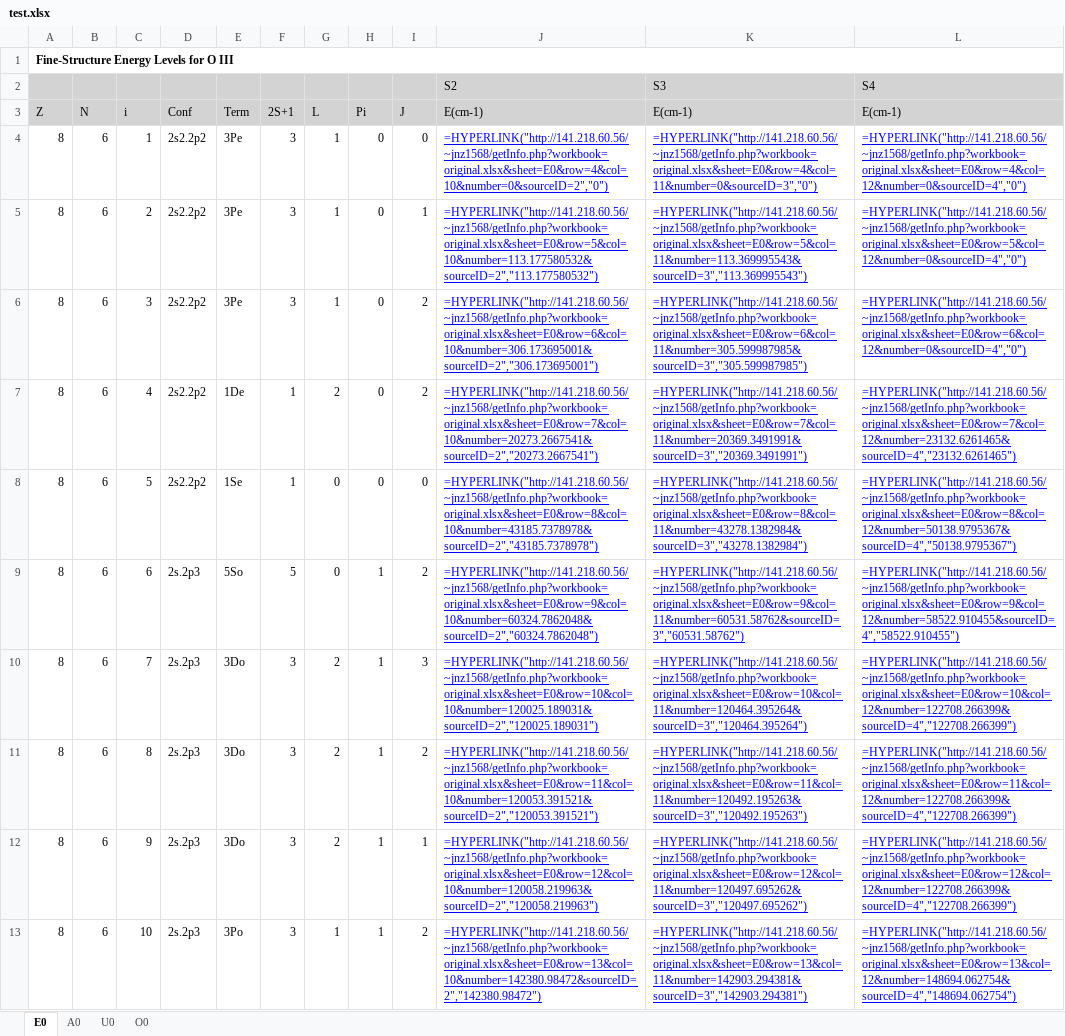
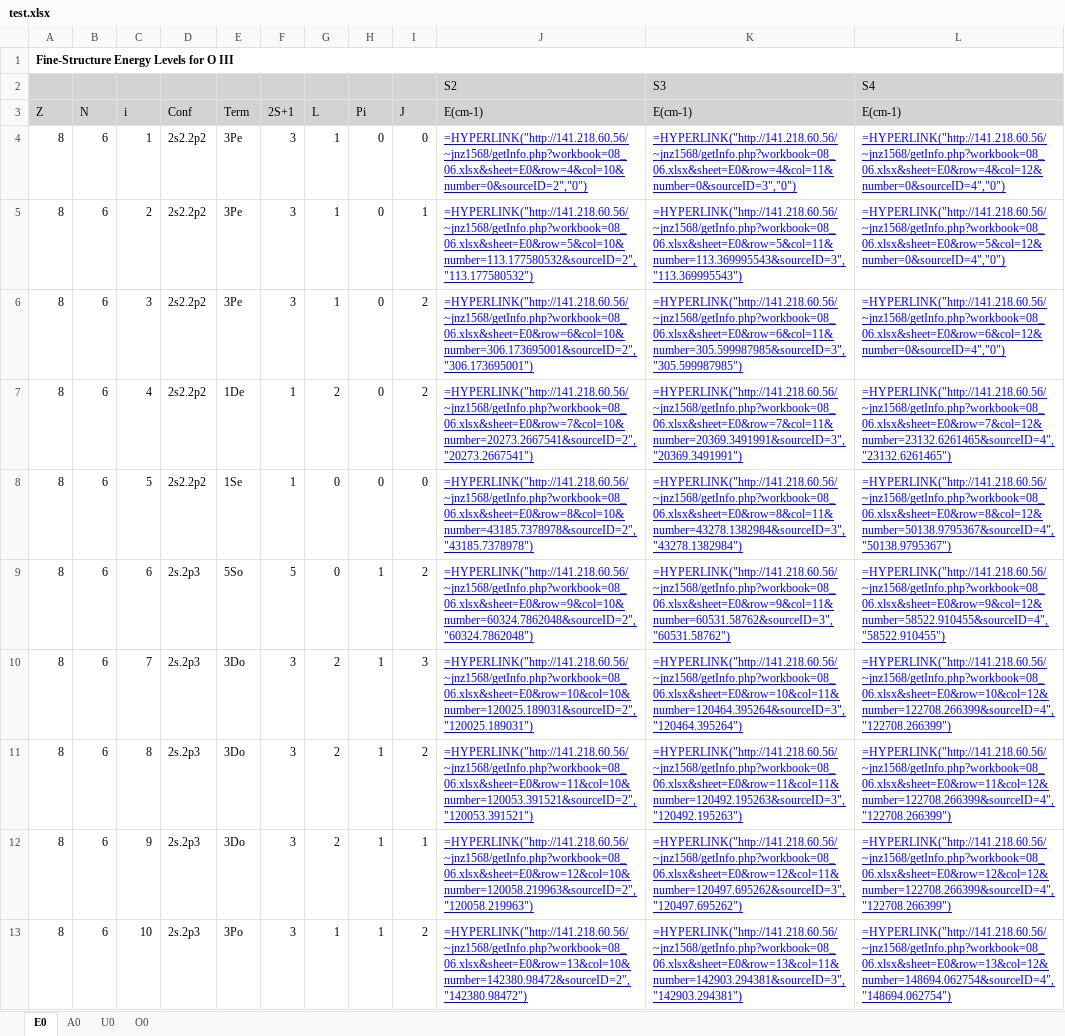
Before and after one commit to AtomPy/AtomPyWeb, an Excel workbook: testing/test.xlsx, sheet E0, drawn as a sheet; only a part is shown; values as stored, in another font and other column widths than the file's, no borders; formulas are shown in place of their values; the diff covers the shown part only; the diff names each change by its address in the sheet, - before the commit and + after, or states it on an @@ line.

```diff
--- a/testing/test.xlsx (sheet E0)
+++ b/testing/test.xlsx (sheet E0)
-J4 (E(cm-1)): =HYPERLINK("http://141.218.60.56/~jnz1568/getInfo.php?workbook=original.xlsx&sheet=E0&row=4&col=10&number=0&sourceID=2","0")
+J4 (E(cm-1)): =HYPERLINK("http://141.218.60.56/~jnz1568/getInfo.php?workbook=08_06.xlsx&sheet=E0&row=4&col=10&number=0&sourceID=2","0")
-K4 (E(cm-1)): =HYPERLINK("http://141.218.60.56/~jnz1568/getInfo.php?workbook=original.xlsx&sheet=E0&row=4&col=11&number=0&sourceID=3","0")
+K4 (E(cm-1)): =HYPERLINK("http://141.218.60.56/~jnz1568/getInfo.php?workbook=08_06.xlsx&sheet=E0&row=4&col=11&number=0&sourceID=3","0")
-L4 (E(cm-1)): =HYPERLINK("http://141.218.60.56/~jnz1568/getInfo.php?workbook=original.xlsx&sheet=E0&row=4&col=12&number=0&sourceID=4","0")
+L4 (E(cm-1)): =HYPERLINK("http://141.218.60.56/~jnz1568/getInfo.php?workbook=08_06.xlsx&sheet=E0&row=4&col=12&number=0&sourceID=4","0")
-J5 (E(cm-1)): =HYPERLINK("http://141.218.60.56/~jnz1568/getInfo.php?workbook=original.xlsx&sheet=E0&row=5&col=10&number=113.177580532&sourceID=2","113.177580532")
+J5 (E(cm-1)): =HYPERLINK("http://141.218.60.56/~jnz1568/getInfo.php?workbook=08_06.xlsx&sheet=E0&row=5&col=10&number=113.177580532&sourceID=2","113.177580532")
-K5 (E(cm-1)): =HYPERLINK("http://141.218.60.56/~jnz1568/getInfo.php?workbook=original.xlsx&sheet=E0&row=5&col=11&number=113.369995543&sourceID=3","113.369995543")
+K5 (E(cm-1)): =HYPERLINK("http://141.218.60.56/~jnz1568/getInfo.php?workbook=08_06.xlsx&sheet=E0&row=5&col=11&number=113.369995543&sourceID=3","113.369995543")
-L5 (E(cm-1)): =HYPERLINK("http://141.218.60.56/~jnz1568/getInfo.php?workbook=original.xlsx&sheet=E0&row=5&col=12&number=0&sourceID=4","0")
+L5 (E(cm-1)): =HYPERLINK("http://141.218.60.56/~jnz1568/getInfo.php?workbook=08_06.xlsx&sheet=E0&row=5&col=12&number=0&sourceID=4","0")
-J6 (E(cm-1)): =HYPERLINK("http://141.218.60.56/~jnz1568/getInfo.php?workbook=original.xlsx&sheet=E0&row=6&col=10&number=306.173695001&sourceID=2","306.173695001")
+J6 (E(cm-1)): =HYPERLINK("http://141.218.60.56/~jnz1568/getInfo.php?workbook=08_06.xlsx&sheet=E0&row=6&col=10&number=306.173695001&sourceID=2","306.173695001")
-K6 (E(cm-1)): =HYPERLINK("http://141.218.60.56/~jnz1568/getInfo.php?workbook=original.xlsx&sheet=E0&row=6&col=11&number=305.599987985&sourceID=3","305.599987985")
+K6 (E(cm-1)): =HYPERLINK("http://141.218.60.56/~jnz1568/getInfo.php?workbook=08_06.xlsx&sheet=E0&row=6&col=11&number=305.599987985&sourceID=3","305.599987985")
-L6 (E(cm-1)): =HYPERLINK("http://141.218.60.56/~jnz1568/getInfo.php?workbook=original.xlsx&sheet=E0&row=6&col=12&number=0&sourceID=4","0")
+L6 (E(cm-1)): =HYPERLINK("http://141.218.60.56/~jnz1568/getInfo.php?workbook=08_06.xlsx&sheet=E0&row=6&col=12&number=0&sourceID=4","0")
-J7 (E(cm-1)): =HYPERLINK("http://141.218.60.56/~jnz1568/getInfo.php?workbook=original.xlsx&sheet=E0&row=7&col=10&number=20273.2667541&sourceID=2","20273.2667541")
+J7 (E(cm-1)): =HYPERLINK("http://141.218.60.56/~jnz1568/getInfo.php?workbook=08_06.xlsx&sheet=E0&row=7&col=10&number=20273.2667541&sourceID=2","20273.2667541")
-K7 (E(cm-1)): =HYPERLINK("http://141.218.60.56/~jnz1568/getInfo.php?workbook=original.xlsx&sheet=E0&row=7&col=11&number=20369.3491991&sourceID=3","20369.3491991")
+K7 (E(cm-1)): =HYPERLINK("http://141.218.60.56/~jnz1568/getInfo.php?workbook=08_06.xlsx&sheet=E0&row=7&col=11&number=20369.3491991&sourceID=3","20369.3491991")
-L7 (E(cm-1)): =HYPERLINK("http://141.218.60.56/~jnz1568/getInfo.php?workbook=original.xlsx&sheet=E0&row=7&col=12&number=23132.6261465&sourceID=4","23132.6261465")
+L7 (E(cm-1)): =HYPERLINK("http://141.218.60.56/~jnz1568/getInfo.php?workbook=08_06.xlsx&sheet=E0&row=7&col=12&number=23132.6261465&sourceID=4","23132.6261465")
-J8 (E(cm-1)): =HYPERLINK("http://141.218.60.56/~jnz1568/getInfo.php?workbook=original.xlsx&sheet=E0&row=8&col=10&number=43185.7378978&sourceID=2","43185.7378978")
+J8 (E(cm-1)): =HYPERLINK("http://141.218.60.56/~jnz1568/getInfo.php?workbook=08_06.xlsx&sheet=E0&row=8&col=10&number=43185.7378978&sourceID=2","43185.7378978")
-K8 (E(cm-1)): =HYPERLINK("http://141.218.60.56/~jnz1568/getInfo.php?workbook=original.xlsx&sheet=E0&row=8&col=11&number=43278.1382984&sourceID=3","43278.1382984")
+K8 (E(cm-1)): =HYPERLINK("http://141.218.60.56/~jnz1568/getInfo.php?workbook=08_06.xlsx&sheet=E0&row=8&col=11&number=43278.1382984&sourceID=3","43278.1382984")
-L8 (E(cm-1)): =HYPERLINK("http://141.218.60.56/~jnz1568/getInfo.php?workbook=original.xlsx&sheet=E0&row=8&col=12&number=50138.9795367&sourceID=4","50138.9795367")
+L8 (E(cm-1)): =HYPERLINK("http://141.218.60.56/~jnz1568/getInfo.php?workbook=08_06.xlsx&sheet=E0&row=8&col=12&number=50138.9795367&sourceID=4","50138.9795367")
-J9 (E(cm-1)): =HYPERLINK("http://141.218.60.56/~jnz1568/getInfo.php?workbook=original.xlsx&sheet=E0&row=9&col=10&number=60324.7862048&sourceID=2","60324.7862048")
+J9 (E(cm-1)): =HYPERLINK("http://141.218.60.56/~jnz1568/getInfo.php?workbook=08_06.xlsx&sheet=E0&row=9&col=10&number=60324.7862048&sourceID=2","60324.7862048")
-K9 (E(cm-1)): =HYPERLINK("http://141.218.60.56/~jnz1568/getInfo.php?workbook=original.xlsx&sheet=E0&row=9&col=11&number=60531.58762&sourceID=3","60531.58762")
+K9 (E(cm-1)): =HYPERLINK("http://141.218.60.56/~jnz1568/getInfo.php?workbook=08_06.xlsx&sheet=E0&row=9&col=11&number=60531.58762&sourceID=3","60531.58762")
-L9 (E(cm-1)): =HYPERLINK("http://141.218.60.56/~jnz1568/getInfo.php?workbook=original.xlsx&sheet=E0&row=9&col=12&number=58522.910455&sourceID=4","58522.910455")
+L9 (E(cm-1)): =HYPERLINK("http://141.218.60.56/~jnz1568/getInfo.php?workbook=08_06.xlsx&sheet=E0&row=9&col=12&number=58522.910455&sourceID=4","58522.910455")
-J10 (E(cm-1)): =HYPERLINK("http://141.218.60.56/~jnz1568/getInfo.php?workbook=original.xlsx&sheet=E0&row=10&col=10&number=120025.189031&sourceID=2","120025.189031")
+J10 (E(cm-1)): =HYPERLINK("http://141.218.60.56/~jnz1568/getInfo.php?workbook=08_06.xlsx&sheet=E0&row=10&col=10&number=120025.189031&sourceID=2","120025.189031")
-K10 (E(cm-1)): =HYPERLINK("http://141.218.60.56/~jnz1568/getInfo.php?workbook=original.xlsx&sheet=E0&row=10&col=11&number=120464.395264&sourceID=3","120464.395264")
+K10 (E(cm-1)): =HYPERLINK("http://141.218.60.56/~jnz1568/getInfo.php?workbook=08_06.xlsx&sheet=E0&row=10&col=11&number=120464.395264&sourceID=3","120464.395264")
-L10 (E(cm-1)): =HYPERLINK("http://141.218.60.56/~jnz1568/getInfo.php?workbook=original.xlsx&sheet=E0&row=10&col=12&number=122708.266399&sourceID=4","122708.266399")
+L10 (E(cm-1)): =HYPERLINK("http://141.218.60.56/~jnz1568/getInfo.php?workbook=08_06.xlsx&sheet=E0&row=10&col=12&number=122708.266399&sourceID=4","122708.266399")
-J11 (E(cm-1)): =HYPERLINK("http://141.218.60.56/~jnz1568/getInfo.php?workbook=original.xlsx&sheet=E0&row=11&col=10&number=120053.391521&sourceID=2","120053.391521")
+J11 (E(cm-1)): =HYPERLINK("http://141.218.60.56/~jnz1568/getInfo.php?workbook=08_06.xlsx&sheet=E0&row=11&col=10&number=120053.391521&sourceID=2","120053.391521")
-K11 (E(cm-1)): =HYPERLINK("http://141.218.60.56/~jnz1568/getInfo.php?workbook=original.xlsx&sheet=E0&row=11&col=11&number=120492.195263&sourceID=3","120492.195263")
+K11 (E(cm-1)): =HYPERLINK("http://141.218.60.56/~jnz1568/getInfo.php?workbook=08_06.xlsx&sheet=E0&row=11&col=11&number=120492.195263&sourceID=3","120492.195263")
-L11 (E(cm-1)): =HYPERLINK("http://141.218.60.56/~jnz1568/getInfo.php?workbook=original.xlsx&sheet=E0&row=11&col=12&number=122708.266399&sourceID=4","122708.266399")
+L11 (E(cm-1)): =HYPERLINK("http://141.218.60.56/~jnz1568/getInfo.php?workbook=08_06.xlsx&sheet=E0&row=11&col=12&number=122708.266399&sourceID=4","122708.266399")
-J12 (E(cm-1)): =HYPERLINK("http://141.218.60.56/~jnz1568/getInfo.php?workbook=original.xlsx&sheet=E0&row=12&col=10&number=120058.219963&sourceID=2","120058.219963")
+J12 (E(cm-1)): =HYPERLINK("http://141.218.60.56/~jnz1568/getInfo.php?workbook=08_06.xlsx&sheet=E0&row=12&col=10&number=120058.219963&sourceID=2","120058.219963")
-K12 (E(cm-1)): =HYPERLINK("http://141.218.60.56/~jnz1568/getInfo.php?workbook=original.xlsx&sheet=E0&row=12&col=11&number=120497.695262&sourceID=3","120497.695262")
+K12 (E(cm-1)): =HYPERLINK("http://141.218.60.56/~jnz1568/getInfo.php?workbook=08_06.xlsx&sheet=E0&row=12&col=11&number=120497.695262&sourceID=3","120497.695262")
-L12 (E(cm-1)): =HYPERLINK("http://141.218.60.56/~jnz1568/getInfo.php?workbook=original.xlsx&sheet=E0&row=12&col=12&number=122708.266399&sourceID=4","122708.266399")
+L12 (E(cm-1)): =HYPERLINK("http://141.218.60.56/~jnz1568/getInfo.php?workbook=08_06.xlsx&sheet=E0&row=12&col=12&number=122708.266399&sourceID=4","122708.266399")
-J13 (E(cm-1)): =HYPERLINK("http://141.218.60.56/~jnz1568/getInfo.php?workbook=original.xlsx&sheet=E0&row=13&col=10&number=142380.98472&sourceID=2","142380.98472")
+J13 (E(cm-1)): =HYPERLINK("http://141.218.60.56/~jnz1568/getInfo.php?workbook=08_06.xlsx&sheet=E0&row=13&col=10&number=142380.98472&sourceID=2","142380.98472")
-K13 (E(cm-1)): =HYPERLINK("http://141.218.60.56/~jnz1568/getInfo.php?workbook=original.xlsx&sheet=E0&row=13&col=11&number=142903.294381&sourceID=3","142903.294381")
+K13 (E(cm-1)): =HYPERLINK("http://141.218.60.56/~jnz1568/getInfo.php?workbook=08_06.xlsx&sheet=E0&row=13&col=11&number=142903.294381&sourceID=3","142903.294381")
-L13 (E(cm-1)): =HYPERLINK("http://141.218.60.56/~jnz1568/getInfo.php?workbook=original.xlsx&sheet=E0&row=13&col=12&number=148694.062754&sourceID=4","148694.062754")
+L13 (E(cm-1)): =HYPERLINK("http://141.218.60.56/~jnz1568/getInfo.php?workbook=08_06.xlsx&sheet=E0&row=13&col=12&number=148694.062754&sourceID=4","148694.062754")
```
Also changed, not shown: 108 edited cells elsewhere in this sheet, sheet A0, sheet U0, Database/08_06.xlsx, testing/08_06.xlsx, 3 other files.
